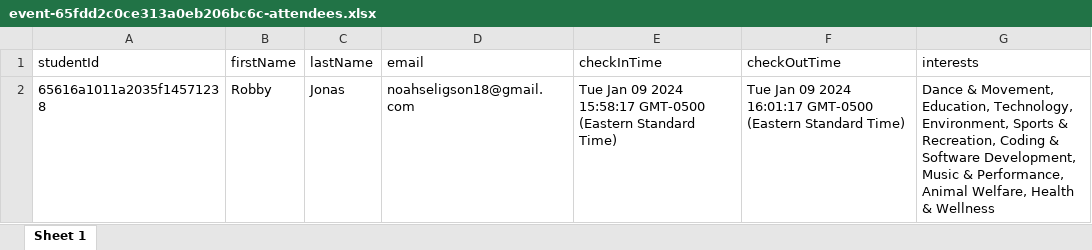
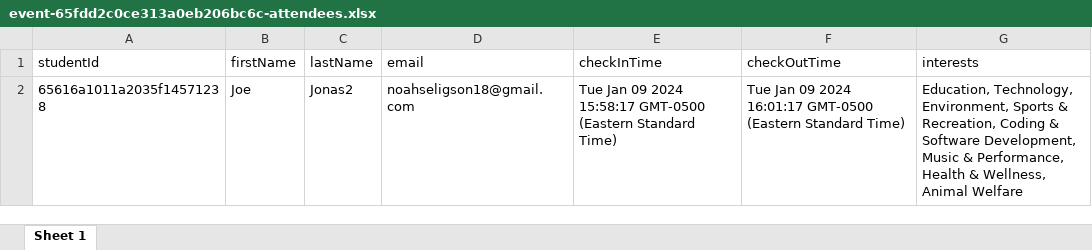
Before and after one commit to KnightAssistUCF/KnightAssist-WebApp-UCF-Senior-Design, an Excel workbook: backend/routes/exportAttendeeData/csvAttendeesRequested/event-65fdd2c0ce313a0eb206bc6c-attendees.xlsx, sheet Sheet 1, drawn as a sheet; values as stored, in another font and other column widths than the file's, no borders; the diff names each change by its address in the sheet, - before the commit and + after, or states it on an @@ line.

```diff
--- a/backend/routes/exportAttendeeData/csvAttendeesRequested/event-65fdd2c0ce313a0eb206bc6c-attendees.xlsx (sheet Sheet 1)
+++ b/backend/routes/exportAttendeeData/csvAttendeesRequested/event-65fdd2c0ce313a0eb206bc6c-attendees.xlsx (sheet Sheet 1)
-B2 (firstName): Robby
+B2 (firstName): Joe
-C2 (lastName): Jonas
+C2 (lastName): Jonas2
-G2 (interests): Dance & Movement, Education, Technology, Environment, Sports & Recreation, Coding & Software Development, Music & Performance, Animal Welfare, Health & Wellness
+G2 (interests): Education, Technology, Environment, Sports & Recreation, Coding & Software Development, Music & Performance, Health & Wellness, Animal Welfare
```
Also changed, not shown: 5 other files.
